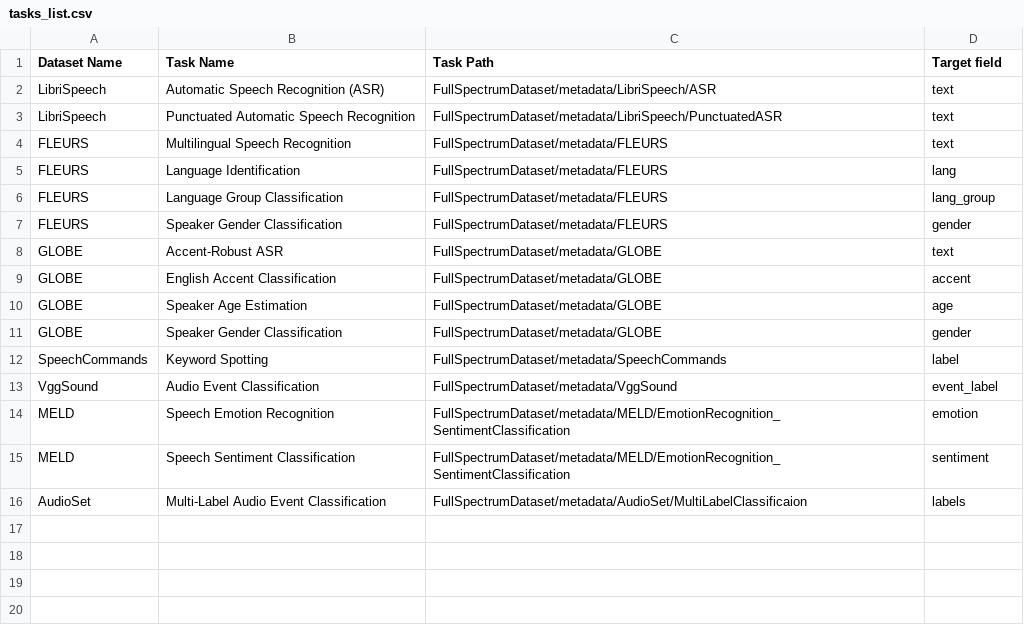
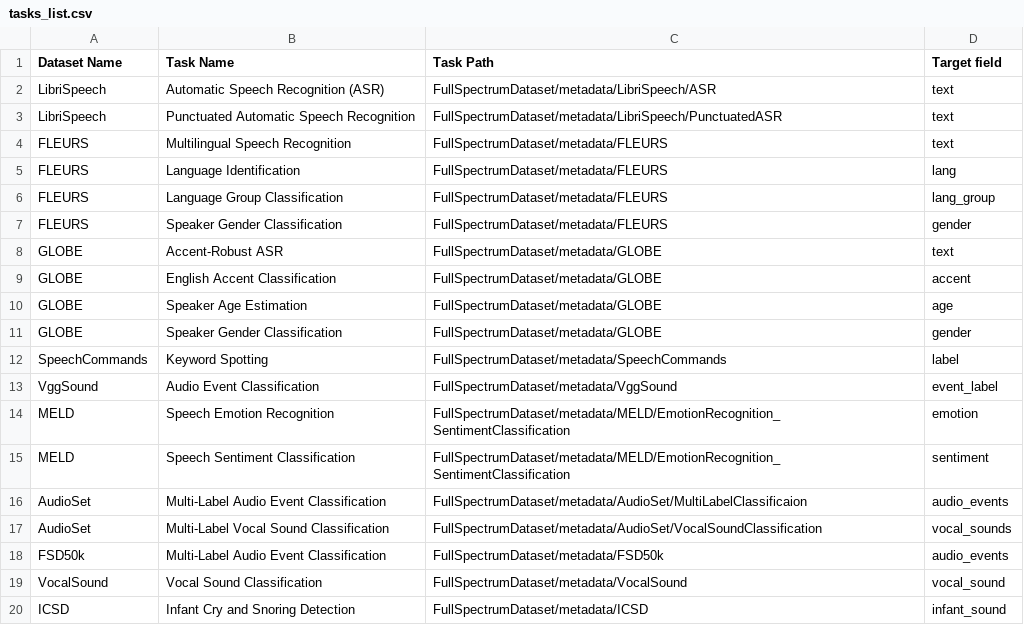
Before and after one commit to RayTzeng/FullSpectrumDataset-Portal, a CSV file: data/tasks_list.csv, drawn as a sheet.

Commit message:
update task list

```diff
--- a/data/tasks_list.csv
+++ b/data/tasks_list.csv
@@ -15,2 +15,6 @@ MELD,Speech Emotion Recognition,FullSpectrumDataset/metadata/MELD/EmotionRecogni
 MELD,Speech Sentiment Classification,FullSpectrumDataset/metadata/MELD/EmotionRecognition_SentimentClassification,sentiment
-AudioSet,Multi-Label Audio Event Classification,FullSpectrumDataset/metadata/AudioSet/MultiLabelClassificaion,labels
+AudioSet,Multi-Label Audio Event Classification,FullSpectrumDataset/metadata/AudioSet/MultiLabelClassificaion,audio_events
+AudioSet,Multi-Label Vocal Sound Classification,FullSpectrumDataset/metadata/AudioSet/VocalSoundClassification,vocal_sounds
+FSD50k,Multi-Label Audio Event Classification,FullSpectrumDataset/metadata/FSD50k,audio_events
+VocalSound,Vocal Sound Classification,FullSpectrumDataset/metadata/VocalSound,vocal_sound
+ICSD,Infant Cry and Snoring Detection,FullSpectrumDataset/metadata/ICSD,infant_sound
```
